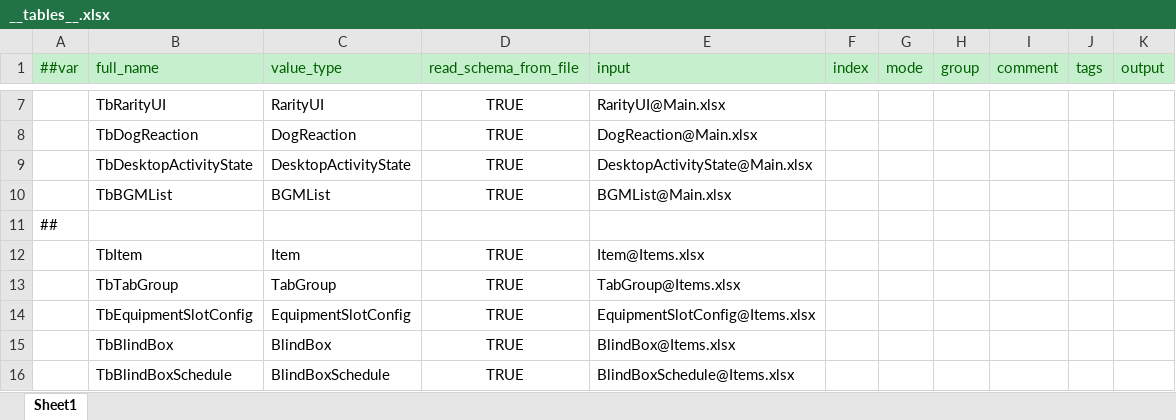
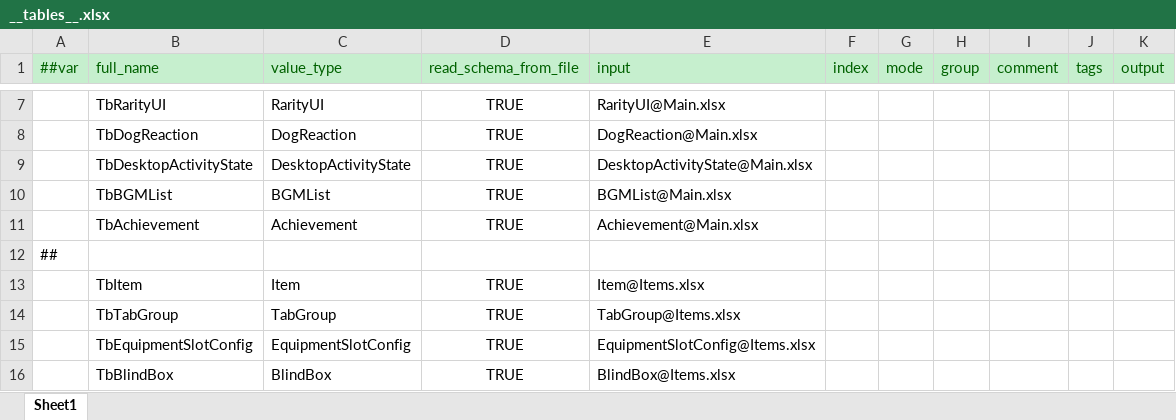
Before and after one commit to SeananTQ/lucky-dog-pub-2026, an Excel workbook: luban-excels/xlsx/__tables__.xlsx, sheet Sheet1, drawn as a sheet; only a part is shown, gaps mark what is left out; the shorter side is filled out with more unchanged rows; values as stored, in another font and other column widths than the file's, no borders; the diff names each change by its address in the sheet, - before the commit and + after, or states it on an @@ line.

```diff
--- a/luban-excels/xlsx/__tables__.xlsx (sheet Sheet1)
+++ b/luban-excels/xlsx/__tables__.xlsx (sheet Sheet1)
+row 11:  | TbAchievement | Achievement | TRUE | Achievement@Main.xlsx
```
Also changed, not shown: luban-excels/bak/xlsx/Items.xlsx, luban-excels/xlsx/Main.xlsx, 6 other files.
